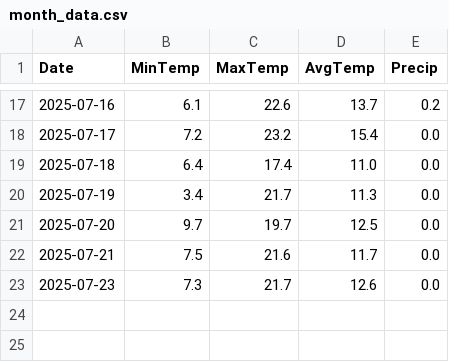
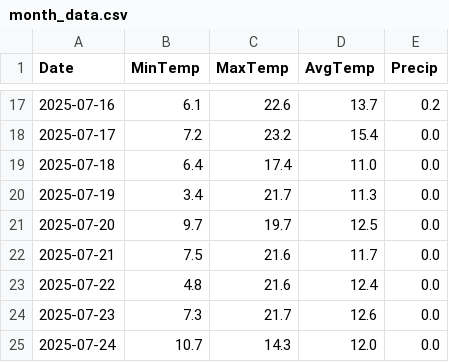
Before and after one commit to rafael-valiati/meteo-curitiba, a CSV file: month_data.csv, drawn as a sheet; only a part is shown, gaps mark what is left out.

Commit message:
Update month_data.csv

```diff
--- a/month_data.csv
+++ b/month_data.csv
@@ -22,2 +22,4 @@ Date,MinTemp,MaxTemp,AvgTemp,Precip
 2025-07-21,7.5,21.6,11.7,0.0
+2025-07-22,4.8,21.6,12.4,0.0
 2025-07-23,7.3,21.7,12.6,0.0
+2025-07-24,10.7,14.3,12.0,0.0
```
